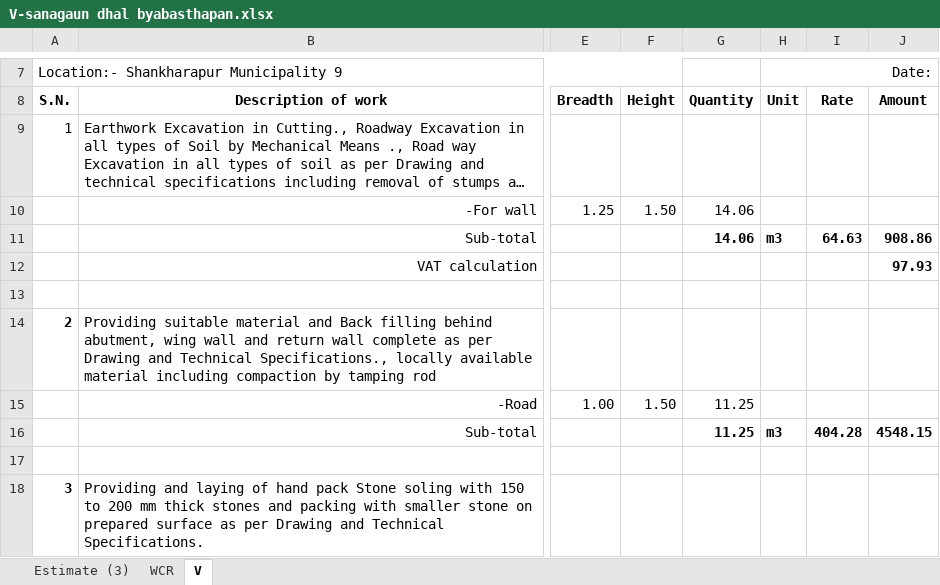
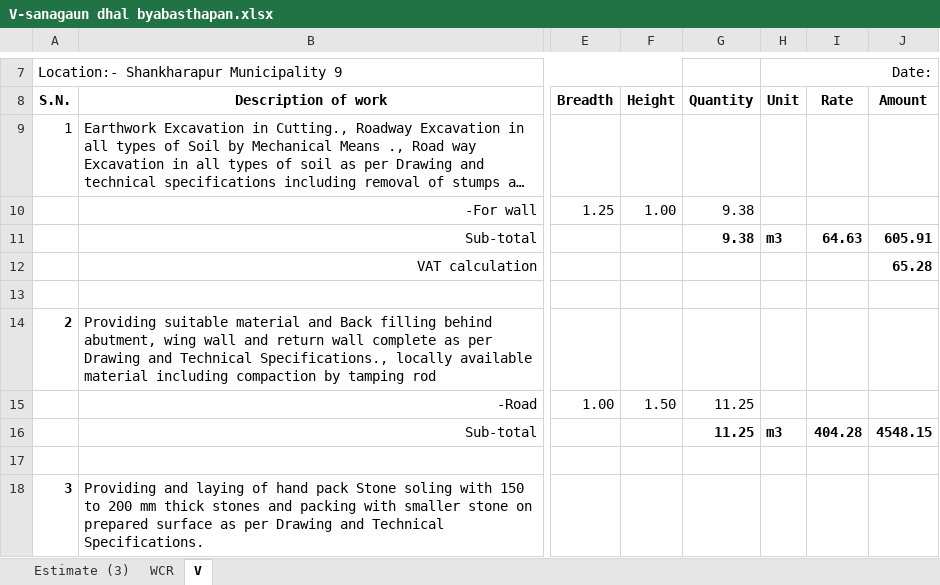
Before and after one commit to suwalcrystal/ofc, an Excel workbook: ofc/estimates/sana gaun dhal byabasthapan/V-sanagaun dhal byabasthapan.xlsx, sheet V, drawn as a sheet; only a part is shown, gaps mark what is left out; long unchanged cells end in …; values as stored, in another font and other column widths than the file's, no borders; the diff covers the shown part only; the diff names each change by its address in the sheet, - before the commit and + after, or states it on an @@ line.

```diff
--- a/ofc/estimates/sana gaun dhal byabasthapan/V-sanagaun dhal byabasthapan.xlsx (sheet V)
+++ b/ofc/estimates/sana gaun dhal byabasthapan/V-sanagaun dhal byabasthapan.xlsx (sheet V)
-F10 (Height): 1.50
+F10 (Height): 1.00
-G10:G11 (Quantity): 14.06
+G10:G11 (Quantity): 9.38
-J11 (Amount): 908.86
+J11 (Amount): 605.91
-J12 (Amount): 97.93
+J12 (Amount): 65.28
```
Also changed, not shown: 2 added rows, 2 removed rows and 13 edited cells elsewhere in this sheet, sheet WCR, 44 other files.
